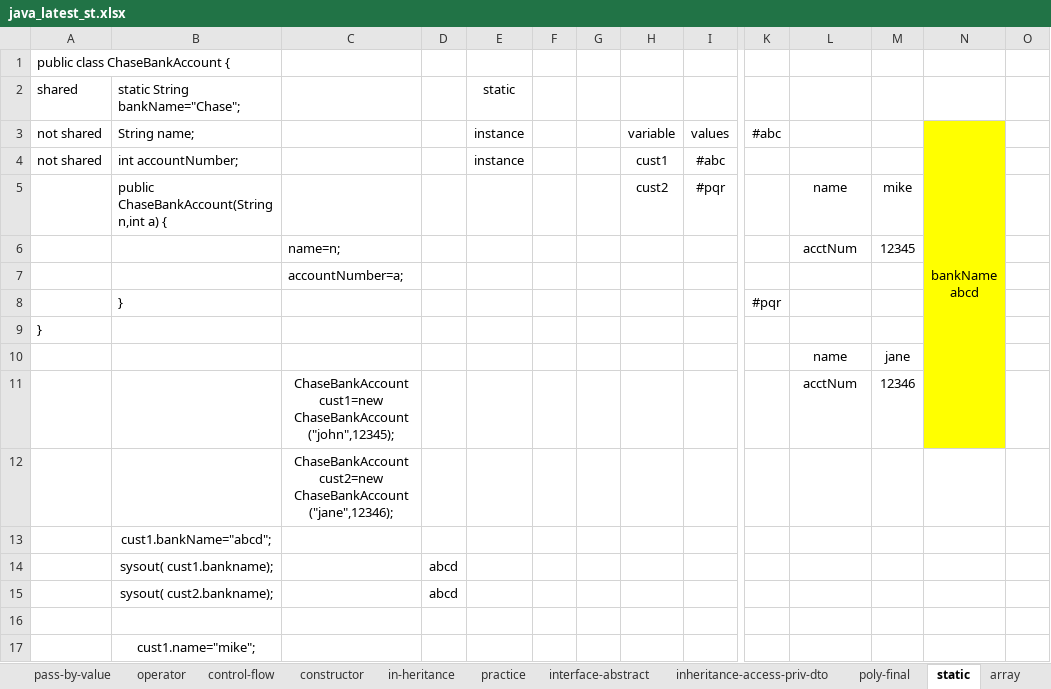
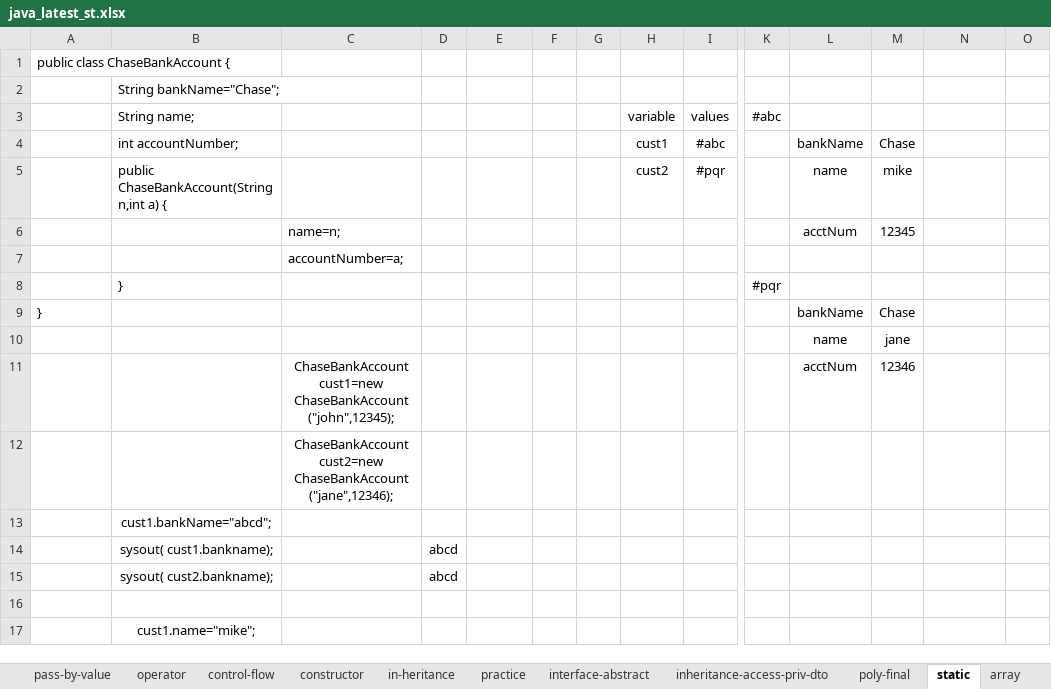
Before and after one commit to javatrainers/javajan, an Excel workbook: java_latest_st.xlsx, sheet static, drawn as a sheet; only a part is shown, gaps mark what is left out; values as stored, in another font and other column widths than the file's, no borders; 1 other sheet too large or unreadable and not compared; removed rows and columns are numbered as before the commit, all else as after; rows hold the shown columns only; ↵ is a line break in a cell; the diff names each change by its address in the sheet, - before the commit and + after, or states it on an @@ line.

```diff
--- a/java_latest_st.xlsx (sheet static)
+++ b/java_latest_st.xlsx (sheet static)
-row 2: shared | static String bankName="Chase"; |  |  | static
+row 2:  | String bankName="Chase";
-A3: not shared
+A3: (empty)
-E3: instance
+E3: (empty)
-N3: bankName ↵ abcd
+N3: (empty)
-N3 fill: #FFFF00
+N3 fill: none
-N3:N11 merged
-row 4: not shared | int accountNumber; |  |  | instance |  |  | cust1 | #abc
+row 4:  | int accountNumber; |  |  |  |  |  | cust1 | #abc |  | bankName | Chase
-N5:N11 fill: #FFFF00
+N5:N11 fill: none
-L9: (empty)
+L9: bankName
-M9: (empty)
+M9: Chase
```
Also changed, not shown: sheet in-heritance, 22 other files.
